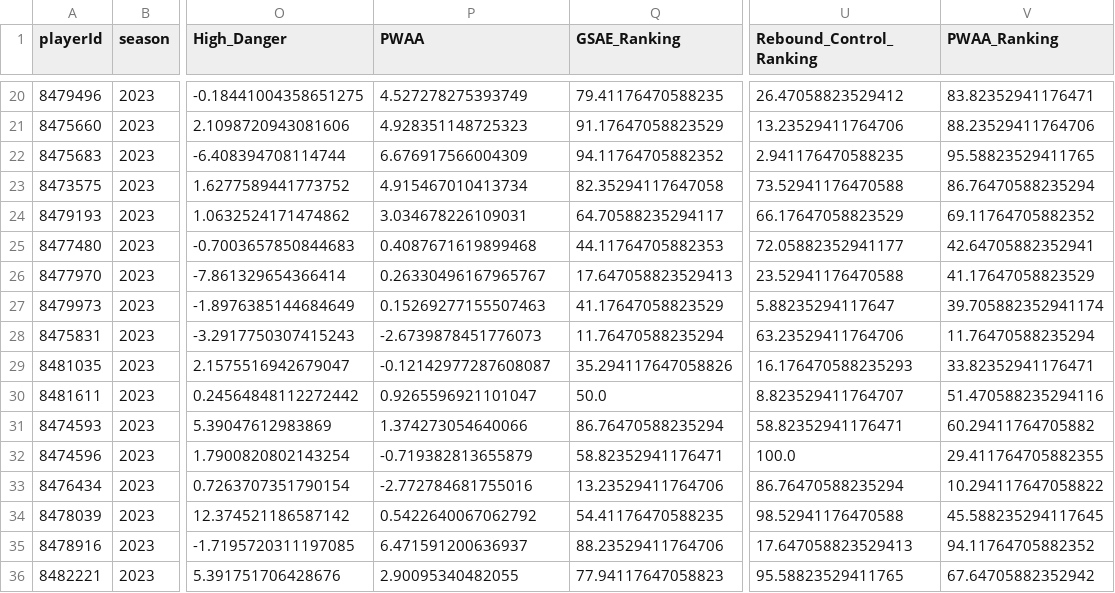
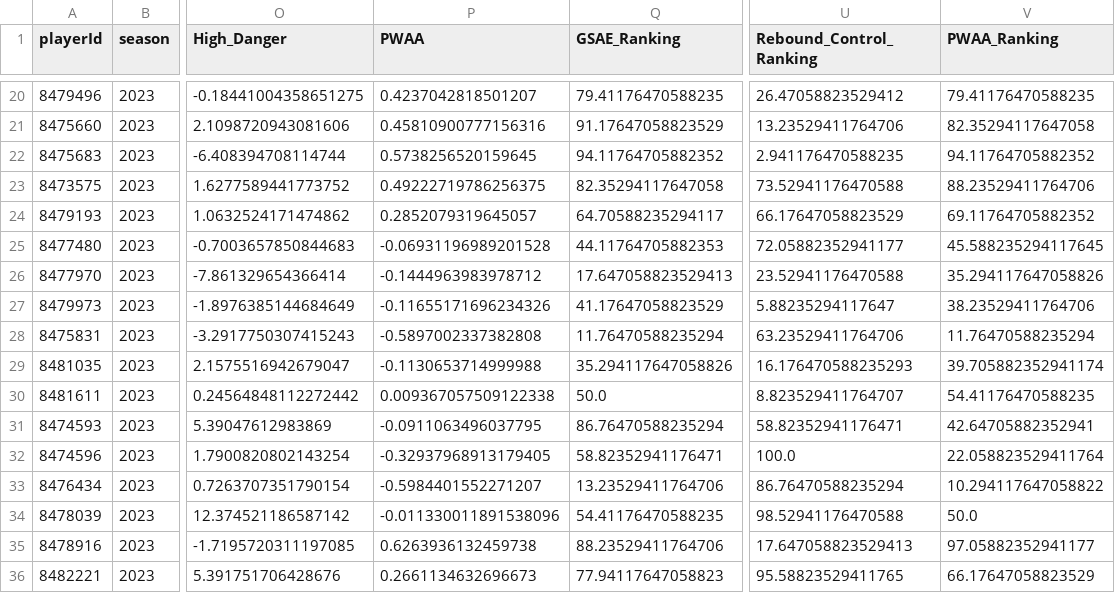
Before and after one commit to Dominik-luszcz/Luszalytics_Hockey_Model, a CSV file: pwaaRankings/aboveAvgG.csv, drawn as a sheet; only a part is shown, gaps mark what is left out; the diff covers the shown part only; the diff names each change by its address in the sheet, - before the commit and + after, or states it on an @@ line.

```diff
--- a/pwaaRankings/aboveAvgG.csv
+++ b/pwaaRankings/aboveAvgG.csv
-P20 (PWAA): 4.527278275393749
+P20 (PWAA): 0.4237042818501207
-V20 (PWAA_Ranking): 83.82352941176471
+V20 (PWAA_Ranking): 79.41176470588235
-P21 (PWAA): 4.928351148725323
+P21 (PWAA): 0.45810900777156316
-V21 (PWAA_Ranking): 88.23529411764706
+V21 (PWAA_Ranking): 82.35294117647058
-P22 (PWAA): 6.676917566004309
+P22 (PWAA): 0.5738256520159645
-V22 (PWAA_Ranking): 95.58823529411765
+V22 (PWAA_Ranking): 94.11764705882352
-P23 (PWAA): 4.915467010413734
+P23 (PWAA): 0.49222719786256375
-V23 (PWAA_Ranking): 86.76470588235294
+V23 (PWAA_Ranking): 88.23529411764706
-P24 (PWAA): 3.034678226109031
+P24 (PWAA): 0.2852079319645057
-P25 (PWAA): 0.4087671619899468
+P25 (PWAA): -0.06931196989201528
-V25 (PWAA_Ranking): 42.64705882352941
+V25 (PWAA_Ranking): 45.588235294117645
-P26 (PWAA): 0.26330496167965767
+P26 (PWAA): -0.1444963983978712
-V26 (PWAA_Ranking): 41.17647058823529
+V26 (PWAA_Ranking): 35.294117647058826
-P27 (PWAA): 0.15269277155507463
+P27 (PWAA): -0.11655171696234326
-V27 (PWAA_Ranking): 39.705882352941174
+V27 (PWAA_Ranking): 38.23529411764706
-P28 (PWAA): -2.6739878451776073
+P28 (PWAA): -0.5897002337382808
-P29 (PWAA): -0.12142977287608087
+P29 (PWAA): -0.1130653714999988
-V29 (PWAA_Ranking): 33.82352941176471
+V29 (PWAA_Ranking): 39.705882352941174
-P30 (PWAA): 0.9265596921101047
+P30 (PWAA): 0.009367057509122338
-V30 (PWAA_Ranking): 51.470588235294116
+V30 (PWAA_Ranking): 54.41176470588235
-P31 (PWAA): 1.374273054640066
+P31 (PWAA): -0.0911063496037795
-V31 (PWAA_Ranking): 60.29411764705882
+V31 (PWAA_Ranking): 42.64705882352941
-P32 (PWAA): -0.719382813655879
+P32 (PWAA): -0.32937968913179405
-V32 (PWAA_Ranking): 29.411764705882355
+V32 (PWAA_Ranking): 22.058823529411764
-P33 (PWAA): -2.772784681755016
+P33 (PWAA): -0.5984401552271207
-P34 (PWAA): 0.5422640067062792
+P34 (PWAA): -0.011330011891538096
-V34 (PWAA_Ranking): 45.588235294117645
+V34 (PWAA_Ranking): 50.0
-P35 (PWAA): 6.471591200636937
+P35 (PWAA): 0.6263936132459738
-V35 (PWAA_Ranking): 94.11764705882352
+V35 (PWAA_Ranking): 97.05882352941177
-P36 (PWAA): 2.90095340482055
+P36 (PWAA): 0.2661134632696673
-V36 (PWAA_Ranking): 67.64705882352942
+V36 (PWAA_Ranking): 66.17647058823529
```
Also changed, not shown: 85 edited cells elsewhere in this file, pwaaRankings/aboveAvgD.csv, pwaaRankings/aboveAvgF.csv, 9 other files.
